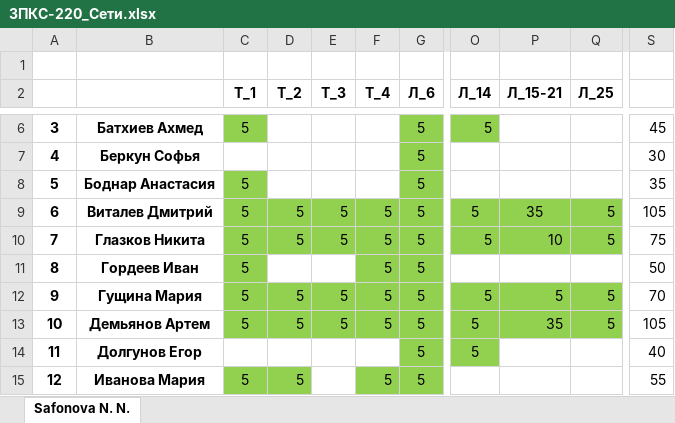
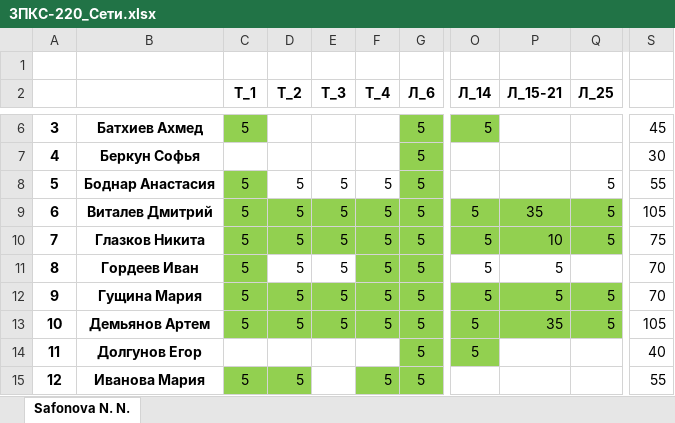
Before and after one commit to IvanSibirevV2/KipFin_Lab_2023_v0_Git0, an Excel workbook: 3ПКС-220/3ПКС-220_Сети.xlsx, sheet Safonova N. N., drawn as a sheet; only a part is shown, gaps mark what is left out; values as stored, in another font and other column widths than the file's, no borders; conditional formats not drawn; the diff names each change by its address in the sheet, - before the commit and + after, or states it on an @@ line.

```diff
--- a/3ПКС-220/3ПКС-220_Сети.xlsx (sheet Safonova N. N.)
+++ b/3ПКС-220/3ПКС-220_Сети.xlsx (sheet Safonova N. N.)
-D8 (Т_2): (empty)
+D8 (Т_2): 5
-E8 (Т_3): (empty)
+E8 (Т_3): 5
-F8 (Т_4): (empty)
+F8 (Т_4): 5
-Q8 (Л_25): (empty)
+Q8 (Л_25): 5
-S8: 35
+S8: 55
-D11 (Т_2): (empty)
+D11 (Т_2): 5
-E11 (Т_3): (empty)
+E11 (Т_3): 5
-O11 (Л_14): (empty)
+O11 (Л_14): 5
-P11 (Л_15-21): (empty)
+P11 (Л_15-21): 5
-S11: 50
+S11: 70
```
Also changed, not shown: 3ПКС-320/3ПКС-320.xlsx, 21 other files.
